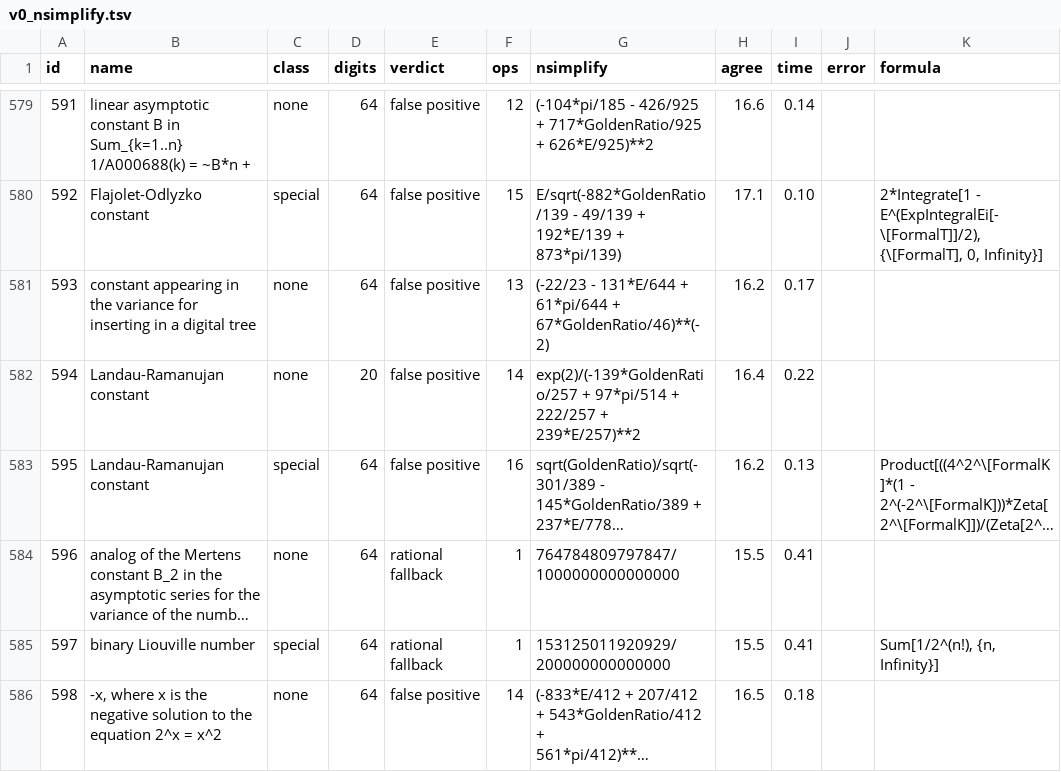
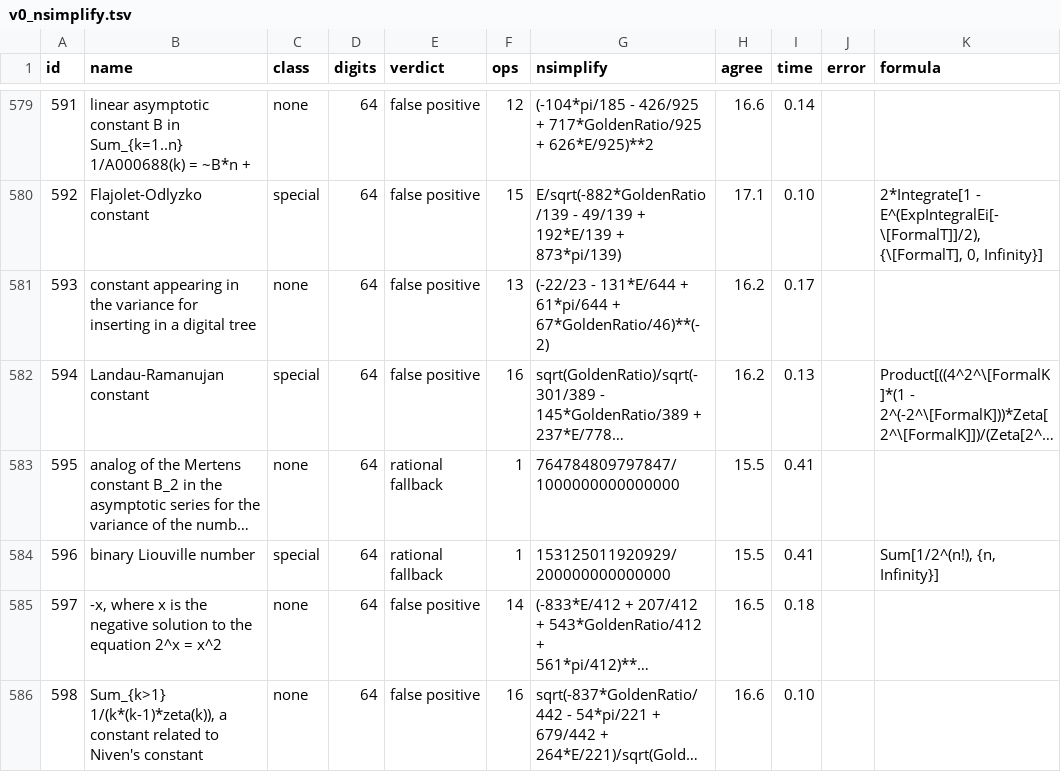
Before and after one commit to VA00/ConstantRecognition, a TSV file: benchmark/results/v0_nsimplify.tsv, drawn as a sheet; only a part is shown, gaps mark what is left out; the shorter side is filled out with more unchanged rows; long unchanged cells end in …; removed rows and columns are numbered as before the commit, all else as after; the diff names each change by its address in the sheet, - before the commit and + after, or states it on an @@ line.

```diff
--- a/benchmark/results/v0_nsimplify.tsv
+++ b/benchmark/results/v0_nsimplify.tsv
-row 582: 594 | Landau-Ramanujan constant | none | 20 | false positive | 14 | exp(2)/(-139*GoldenRatio/257 + 97*pi/514 + 222/257 + 239*E/257)**2 | 16.4 | 0.22
@@ column A (id) renumbered from row 582 down @@
```
Also changed, not shown: benchmark/constants_v0_sources.tsv, benchmark/results/v0_K6.tsv, 22 other files.
